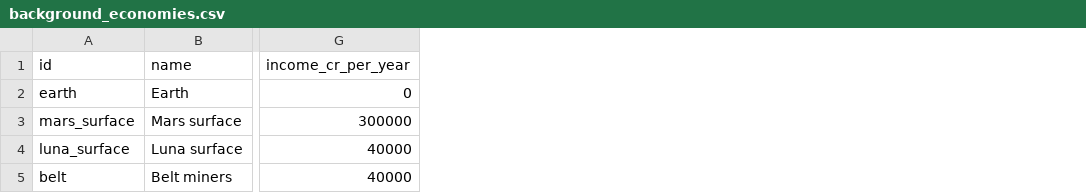
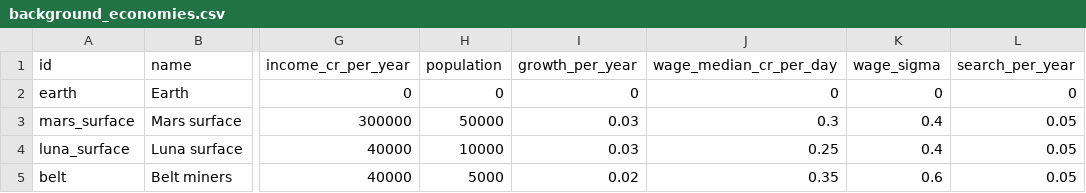
Before and after one commit to irigi/SpaceTrains, a CSV file: data/economy/background_economies.csv, drawn as a sheet; only a part is shown, gaps mark what is left out; the diff names each change by its address in the sheet, - before the commit and + after, or states it on an @@ line.

```diff
--- a/data/economy/background_economies.csv
+++ b/data/economy/background_economies.csv
+column H (population), rows 2-5: 0 | 50000 | 10000 | 5000
+column I (growth_per_year), rows 2-5: 0 | 0.03 | 0.03 | 0.02
+column J (wage_median_cr_per_day), rows 2-5: 0 | 0.3 | 0.25 | 0.35
+column K (wage_sigma), rows 2-5: 0 | 0.4 | 0.4 | 0.6
+column L (search_per_year), rows 2-5: 0 | 0.05 | 0.05 | 0.05
```
Also changed, not shown: 7 other files.
